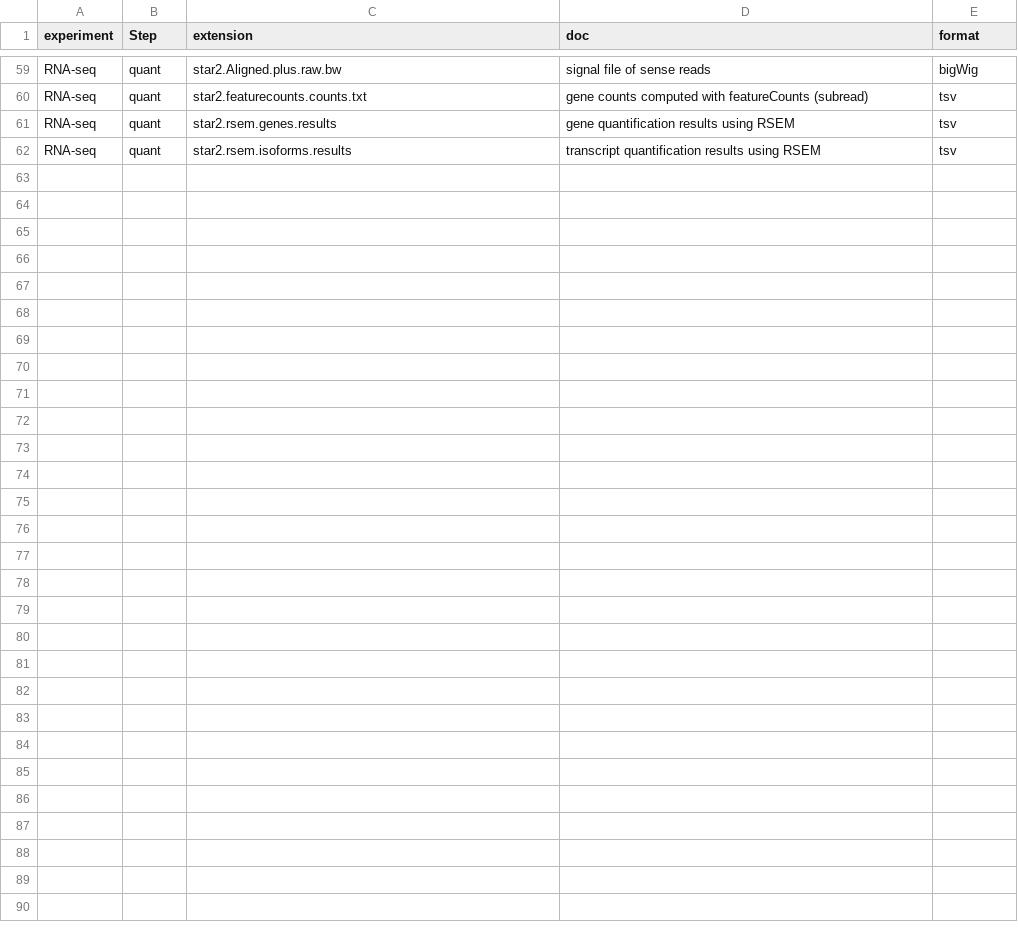
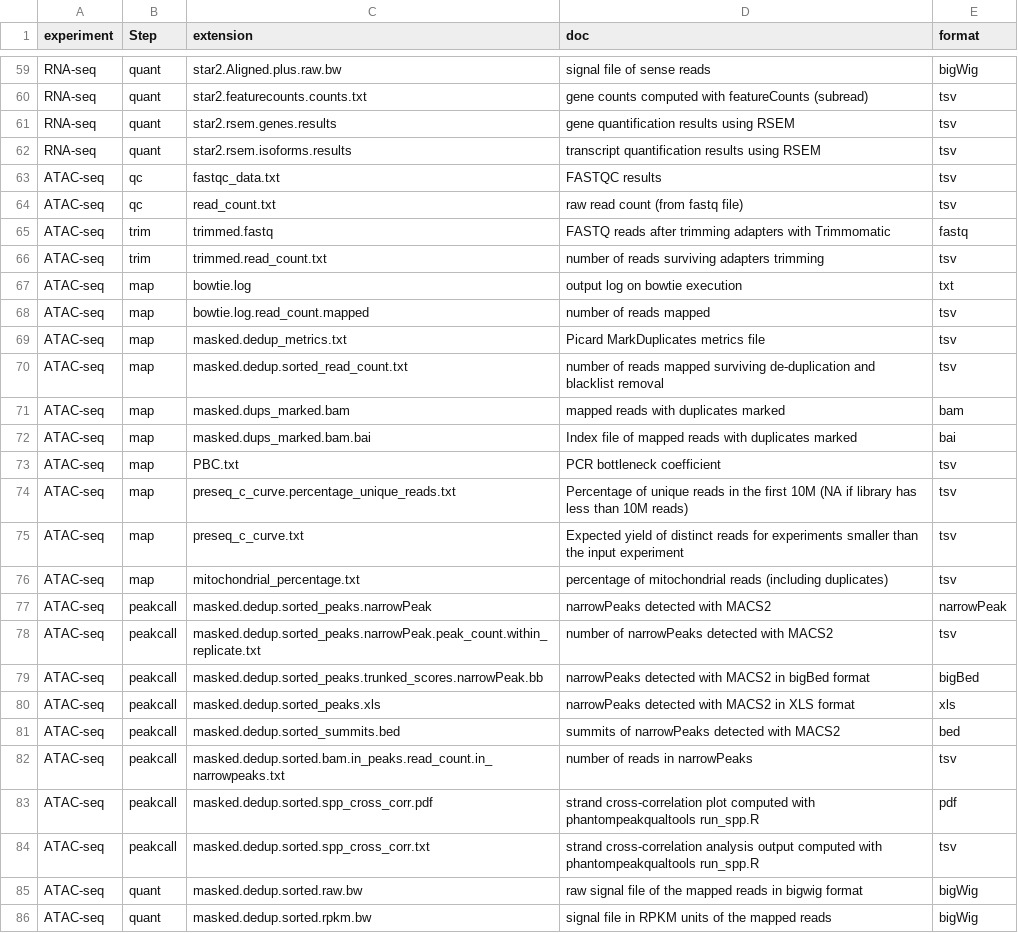
Before and after one commit to Duke-GCB/GGR-cwl, a TSV file: v1.0/processed_output_files_help.tsv, drawn as a sheet; only a part is shown, gaps mark what is left out.

Commit message:
Add ATAC-seq files

```diff
--- a/v1.0/processed_output_files_help.tsv
+++ b/v1.0/processed_output_files_help.tsv
@@ -62 +62,25 @@ RNA-seq	quant	star2.rsem.genes.results	gene quantification results using RSEM	ts
 RNA-seq	quant	star2.rsem.isoforms.results	transcript quantification results using RSEM	tsv
+ATAC-seq	qc	fastqc_data.txt	FASTQC results	tsv
+ATAC-seq	qc	read_count.txt	raw read count (from fastq file)	tsv
+ATAC-seq	trim	trimmed.fastq	FASTQ reads after trimming adapters with Trimmomatic 	fastq
+ATAC-seq	trim	trimmed.read_count.txt	number of reads surviving adapters trimming	tsv
+ATAC-seq	map	bowtie.log	output log on bowtie execution	txt
+ATAC-seq	map	bowtie.log.read_count.mapped	number of reads mapped	tsv
+ATAC-seq	map	masked.dedup_metrics.txt	Picard MarkDuplicates metrics file	tsv
+ATAC-seq	map	masked.dedup.sorted_read_count.txt	number of reads mapped surviving de-duplication and blacklist removal	tsv
+ATAC-seq	map	masked.dups_marked.bam	mapped reads with duplicates marked	bam
+ATAC-seq	map	masked.dups_marked.bam.bai	Index file of mapped reads with duplicates marked	bai
+ATAC-seq	map	PBC.txt	PCR bottleneck coefficient	tsv
+ATAC-seq	map	preseq_c_curve.percentage_unique_reads.txt	Percentage of unique reads in the first 10M (NA if library has less than 10M reads)	tsv
+ATAC-seq	map	preseq_c_curve.txt	Expected yield of distinct reads for experiments smaller than the input experiment	tsv
+ATAC-seq	map	mitochondrial_percentage.txt	percentage of mitochondrial reads (including duplicates)	tsv
+ATAC-seq	peakcall	masked.dedup.sorted_peaks.narrowPeak	narrowPeaks detected with MACS2	narrowPeak
+ATAC-seq	peakcall	masked.dedup.sorted_peaks.narrowPeak.peak_count.within_replicate.txt	number of narrowPeaks detected with MACS2	tsv
+ATAC-seq	peakcall	masked.dedup.sorted_peaks.trunked_scores.narrowPeak.bb	narrowPeaks detected with MACS2 in bigBed format	bigBed
+ATAC-seq	peakcall	masked.dedup.sorted_peaks.xls	narrowPeaks detected with MACS2 in XLS format	xls
+ATAC-seq	peakcall	masked.dedup.sorted_summits.bed	summits of narrowPeaks detected with MACS2	bed
+ATAC-seq	peakcall	masked.dedup.sorted.bam.in_peaks.read_count.in_narrowpeaks.txt	number of reads in narrowPeaks	tsv
+ATAC-seq	peakcall	masked.dedup.sorted.spp_cross_corr.pdf	strand cross-correlation plot computed with phantompeakqualtools run_spp.R	pdf
+ATAC-seq	peakcall	masked.dedup.sorted.spp_cross_corr.txt	strand cross-correlation analysis output computed with phantompeakqualtools run_spp.R	tsv
+ATAC-seq	quant	masked.dedup.sorted.raw.bw	raw signal file of the mapped reads in bigwig format	bigWig
+ATAC-seq	quant	masked.dedup.sorted.rpkm.bw	signal file in RPKM units of the mapped reads	bigWig
```
